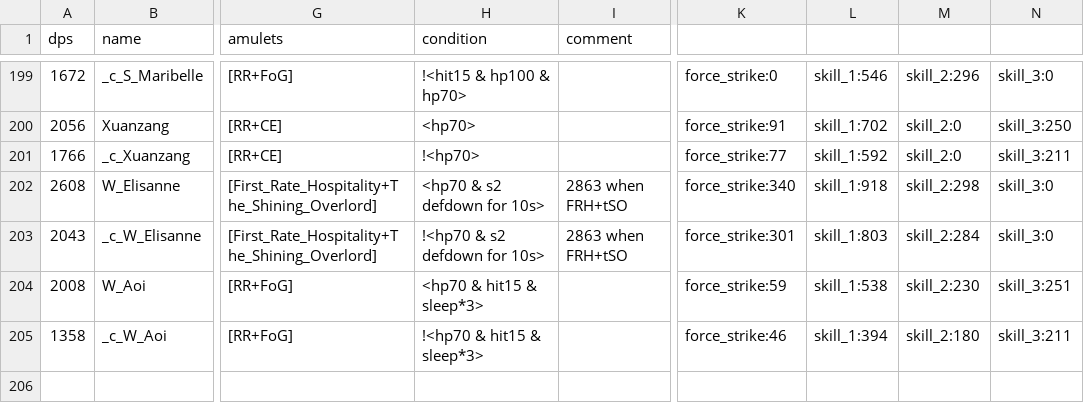
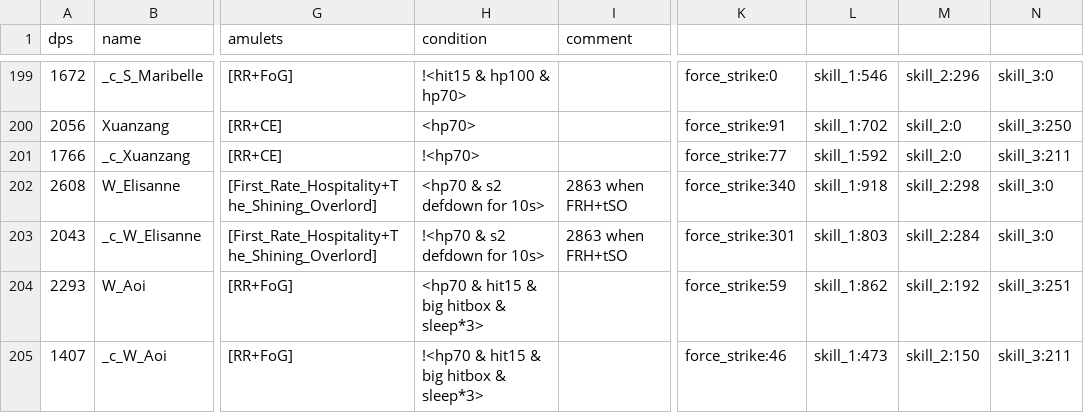
Before and after one commit to b1ueb1ues/b1ueb1ues.github.io, a CSV file: 60/data.csv, drawn as a sheet; only a part is shown, gaps mark what is left out; the diff names each change by its address in the sheet, - before the commit and + after, or states it on an @@ line.

Commit message:
update condition of aoi

```diff
--- a/60/data.csv
+++ b/60/data.csv
-A204 (dps): 2008
+A204 (dps): 2293
-H204 (condition): <hp70 & hit15 & sleep*3>
+H204 (condition): <hp70 & hit15 & big hitbox & sleep*3>
-L204: skill_1:538
+L204: skill_1:862
-M204: skill_2:230
+M204: skill_2:192
-A205 (dps): 1358
+A205 (dps): 1407
-H205 (condition): !<hp70 & hit15 & sleep*3>
+H205 (condition): !<hp70 & hit15 & big hitbox & sleep*3>
-L205: skill_1:394
+L205: skill_1:473
-M205: skill_2:180
+M205: skill_2:150
```
Also changed, not shown: 90/data.csv, data.csv.
